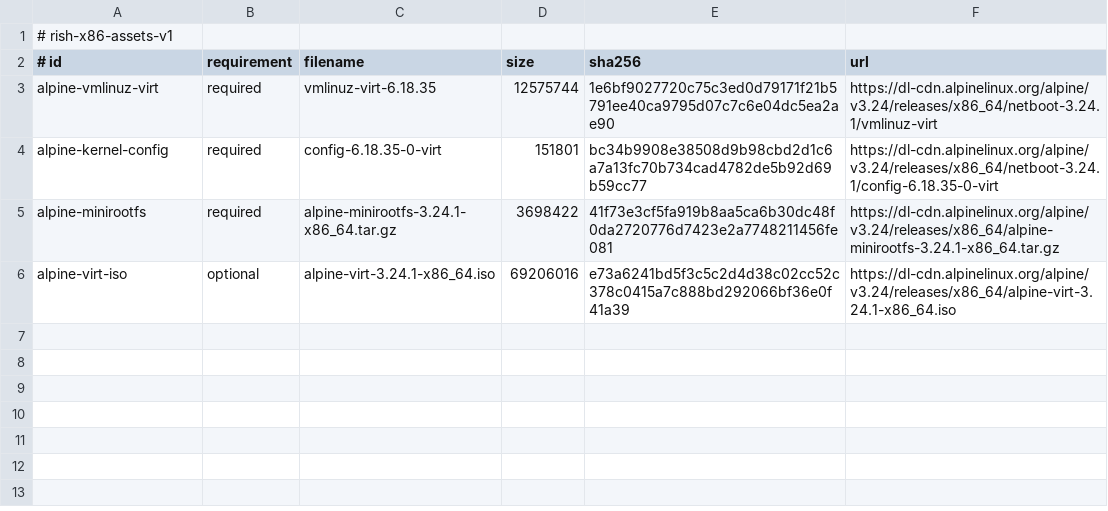
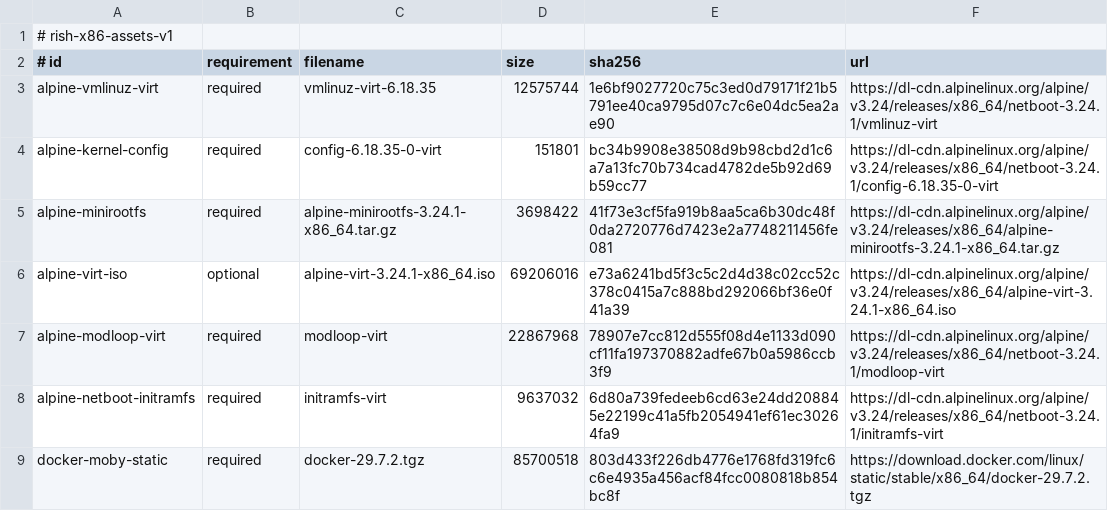
Before and after one commit to ZSeven-W/rish, a TSV file: guest/x86_64/assets.lock.tsv, drawn as a sheet.

Commit message:
feat(softvm-core): pure-Rust x86_64 interpreter core
The no-JIT software emulator that will boot the pinned Alpine guest inside
iOS/Android apps, replacing the QEMU/UTM provider route:

- CPU model across real, 32-bit protected, and long mode with segment
  descriptor caches, IDT/GDT loading, MSRs, and exception delivery through
  the interrupt stack
- paging: 32-bit non-PAE, PAE, 4-level, and 5-level walks with x86
  page-fault error codes and NX handling
- iced-x86 decoder with a deterministic fetch/dispatch loop; instruction
  subset covering mov/lea/movzx/movsx, arithmetic, logic, shifts/rotates,
  bit scan/test, stack, branches, string ops with rep, port I/O, cpuid,
  rdtsc, rdmsr/wrmsr, control registers, int/iret, and hlt
- chipset: 16550 UART pair (console + control), 8259 PIC pair with
  cascade and EOI, 8254 PIT, CMOS RTC
- 59 unit tests across ISA semantics, paging walks, and devices

Linux boot remains behind later milestones (SSE2, LAPIC, bzImage loader);
this is the ADR-0002 evidence step 1 foundation.

```diff
--- a/guest/x86_64/assets.lock.tsv
+++ b/guest/x86_64/assets.lock.tsv
@@ -6 +6,4 @@ alpine-minirootfs	required	alpine-minirootfs-3.24.1-x86_64.tar.gz	3698422	41f73e
 alpine-virt-iso	optional	alpine-virt-3.24.1-x86_64.iso	69206016	e73a6241bd5f3c5c2d4d38c02cc52c378c0415a7c888bd292066bf36e0f41a39	https://dl-cdn.alpinelinux.org/alpine/v3.24/releases/x86_64/alpine-virt-3.24.1-x86_64.iso
+alpine-modloop-virt	required	modloop-virt	22867968	78907e7cc812d555f08d4e1133d090cf11fa197370882adfe67b0a5986ccb3f9	https://dl-cdn.alpinelinux.org/alpine/v3.24/releases/x86_64/netboot-3.24.1/modloop-virt
+alpine-netboot-initramfs	required	initramfs-virt	9637032	6d80a739fedeeb6cd63e24dd208845e22199c41a5fb2054941ef61ec30264fa9	https://dl-cdn.alpinelinux.org/alpine/v3.24/releases/x86_64/netboot-3.24.1/initramfs-virt
+docker-moby-static	required	docker-29.7.2.tgz	85700518	803d433f226db4776e1768fd319fc6c6e4935a456acf84fcc0080818b854bc8f	https://download.docker.com/linux/static/stable/x86_64/docker-29.7.2.tgz
```
Also changed, not shown: 38 other files.
